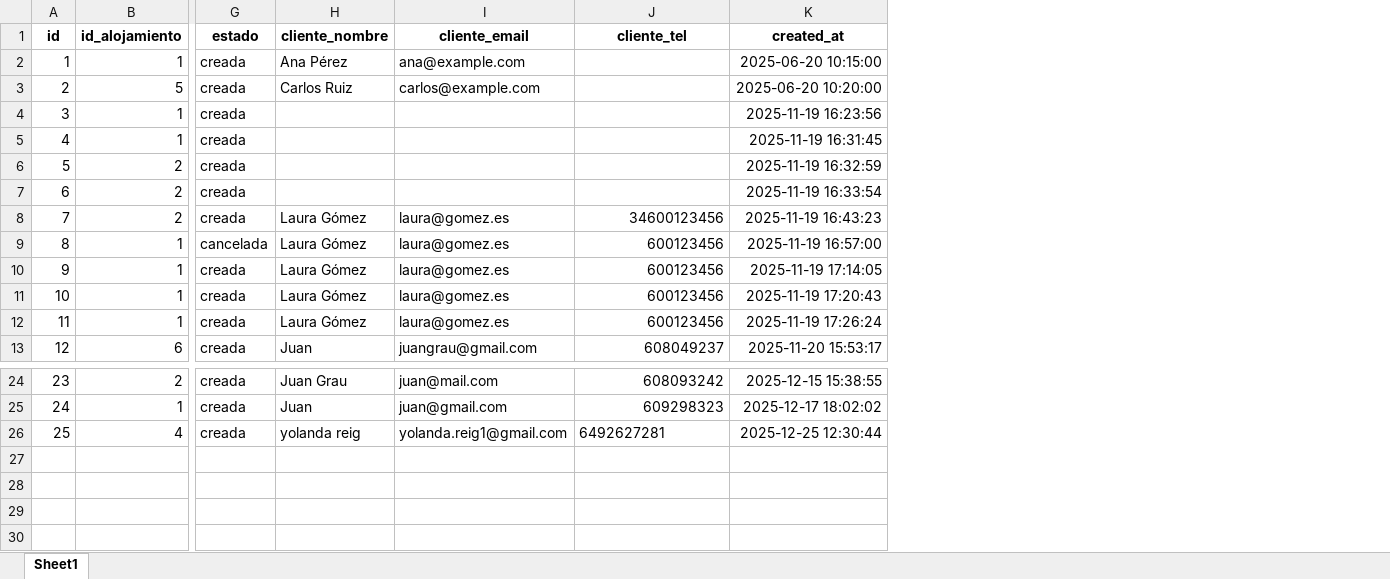
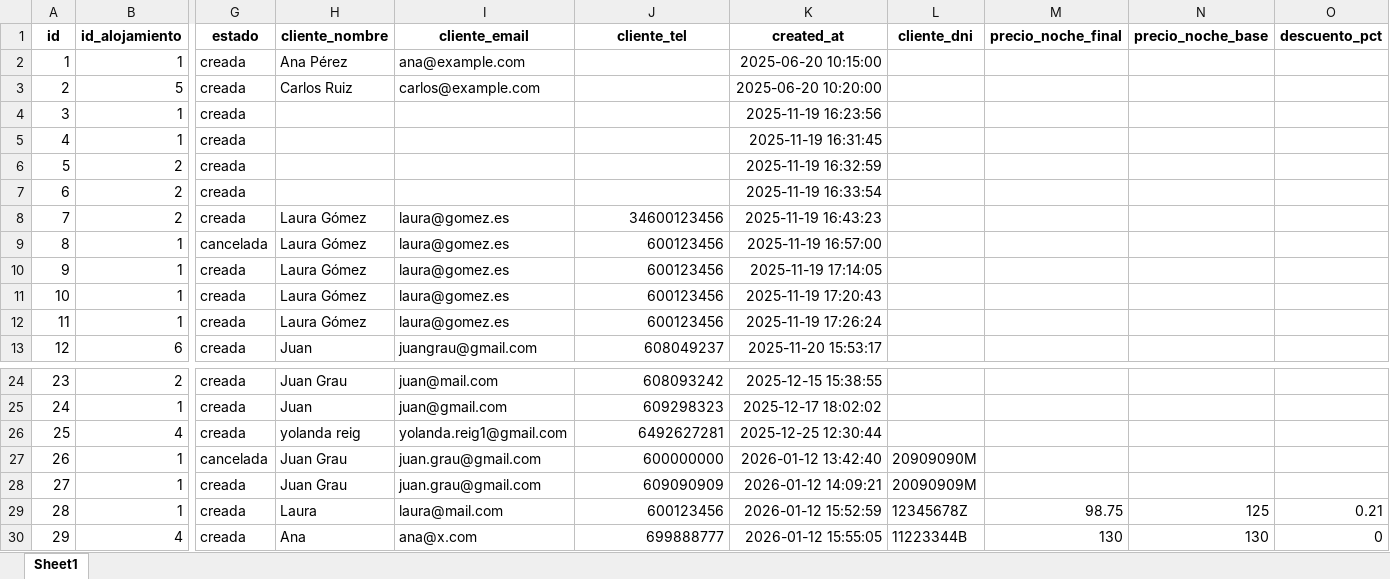
Before and after one commit to juangra2/AlojaBot, an Excel workbook: data/reservas.xlsx, sheet Sheet1, drawn as a sheet; only a part is shown, gaps mark what is left out; values as stored, in another font and other column widths than the file's, no borders; rows hold the shown columns only; the diff names each change by its address in the sheet, - before the commit and + after, or states it on an @@ line.

```diff
--- a/data/reservas.xlsx (sheet Sheet1)
+++ b/data/reservas.xlsx (sheet Sheet1)
+column L (cliente_dni), empty
+column M (precio_noche_final), empty
+column N (precio_noche_base), empty
+column O (descuento_pct), empty
-J26 alignment: left
+J26 alignment: right
+row 27: 26 | 1 | cancelada | Juan Grau | juan.grau@gmail.com | 600000000 | 2026-01-12 13:42:40 | 20909090M
+row 28: 27 | 1 | creada | Juan Grau | juan.grau@gmail.com | 609090909 | 2026-01-12 14:09:21 | 20090909M
+row 29: 28 | 1 | creada | Laura | laura@mail.com | 600123456 | 2026-01-12 15:52:59 | 12345678Z | 98.75 | 125 | 0.21
+row 30: 29 | 4 | creada | Ana | ana@x.com | 699888777 | 2026-01-12 15:55:05 | 11223344B | 130 | 130 | 0
```
Also changed, not shown: data/calendario.xlsx, 10 other files.
